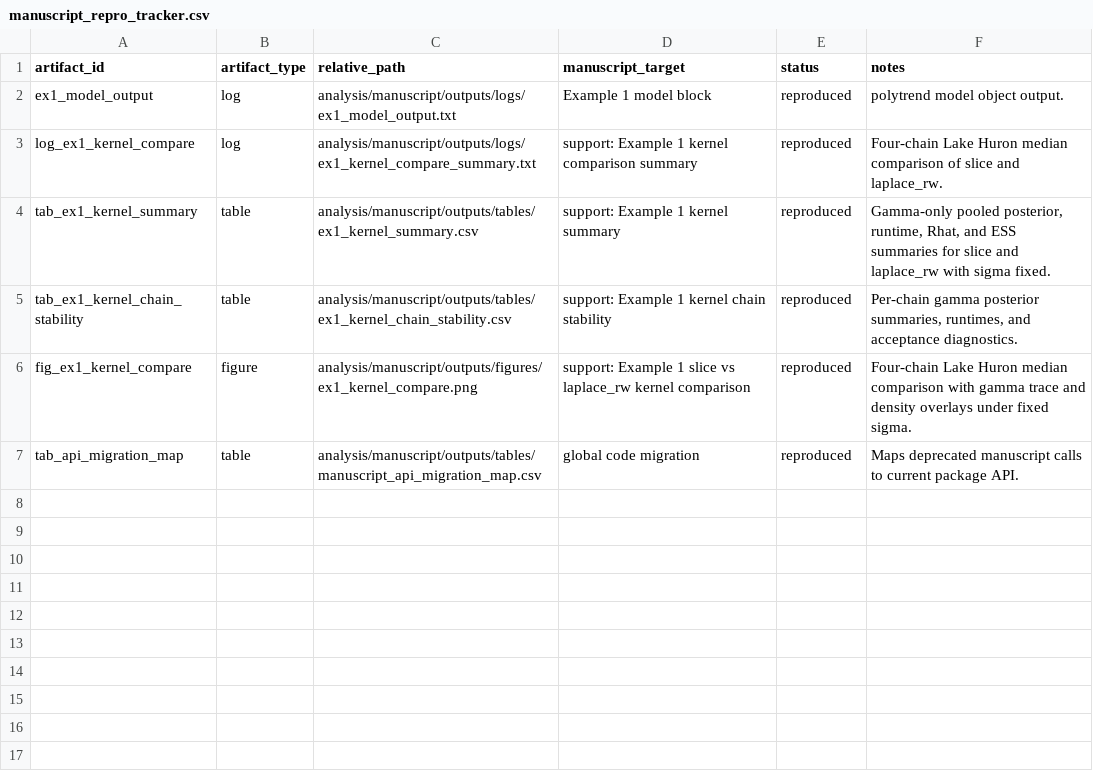
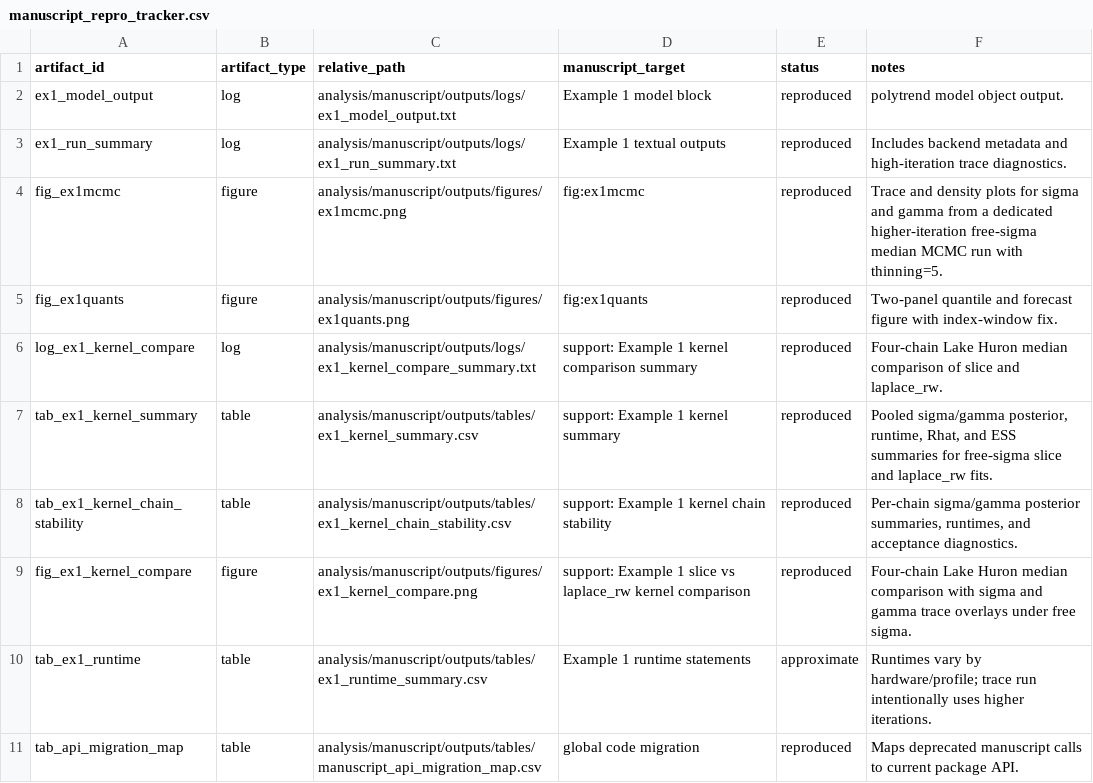
Before and after one commit to AntonioAPDL/exdqlm---Article, a CSV file: analysis/manuscript/outputs/tables/manuscript_repro_tracker.csv, drawn as a sheet.

Commit message:
Rework Lake Huron example with free sigma MCMC

```diff
--- a/analysis/manuscript/outputs/tables/manuscript_repro_tracker.csv
+++ b/analysis/manuscript/outputs/tables/manuscript_repro_tracker.csv
@@ -2,6 +2,10 @@
 "ex1_model_output","log","analysis/manuscript/outputs/logs/ex1_model_output.txt","Example 1 model block","reproduced","polytrend model object output."
+"ex1_run_summary","log","analysis/manuscript/outputs/logs/ex1_run_summary.txt","Example 1 textual outputs","reproduced","Includes backend metadata and high-iteration trace diagnostics."
+"fig_ex1mcmc","figure","analysis/manuscript/outputs/figures/ex1mcmc.png","fig:ex1mcmc","reproduced","Trace and density plots for sigma and gamma from a dedicated higher-iteration free-sigma median MCMC run with thinning=5."
+"fig_ex1quants","figure","analysis/manuscript/outputs/figures/ex1quants.png","fig:ex1quants","reproduced","Two-panel quantile and forecast figure with index-window fix."
 "log_ex1_kernel_compare","log","analysis/manuscript/outputs/logs/ex1_kernel_compare_summary.txt","support: Example 1 kernel comparison summary","reproduced","Four-chain Lake Huron median comparison of slice and laplace_rw."
-"tab_ex1_kernel_summary","table","analysis/manuscript/outputs/tables/ex1_kernel_summary.csv","support: Example 1 kernel summary","reproduced","Gamma-only pooled posterior, runtime, Rhat, and ESS summaries for slice and laplace_rw with sigma fixed."
-"tab_ex1_kernel_chain_stability","table","analysis/manuscript/outputs/tables/ex1_kernel_chain_stability.csv","support: Example 1 kernel chain stability","reproduced","Per-chain gamma posterior summaries, runtimes, and acceptance diagnostics."
-"fig_ex1_kernel_compare","figure","analysis/manuscript/outputs/figures/ex1_kernel_compare.png","support: Example 1 slice vs laplace_rw kernel comparison","reproduced","Four-chain Lake Huron median comparison with gamma trace and density overlays under fixed sigma."
+"tab_ex1_kernel_summary","table","analysis/manuscript/outputs/tables/ex1_kernel_summary.csv","support: Example 1 kernel summary","reproduced","Pooled sigma/gamma posterior, runtime, Rhat, and ESS summaries for free-sigma slice and laplace_rw fits."
+"tab_ex1_kernel_chain_stability","table","analysis/manuscript/outputs/tables/ex1_kernel_chain_stability.csv","support: Example 1 kernel chain stability","reproduced","Per-chain sigma/gamma posterior summaries, runtimes, and acceptance diagnostics."
+"fig_ex1_kernel_compare","figure","analysis/manuscript/outputs/figures/ex1_kernel_compare.png","support: Example 1 slice vs laplace_rw kernel comparison","reproduced","Four-chain Lake Huron median comparison with sigma and gamma trace overlays under free sigma."
+"tab_ex1_runtime","table","analysis/manuscript/outputs/tables/ex1_runtime_summary.csv","Example 1 runtime statements","approximate","Runtimes vary by hardware/profile; trace run intentionally uses higher iterations."
 "tab_api_migration_map","table","analysis/manuscript/outputs/tables/manuscript_api_migration_map.csv","global code migration","reproduced","Maps deprecated manuscript calls to current package API."
```
Also changed, not shown: analysis/manuscript/outputs/tables/ex1_kernel_chain_stability.csv, analysis/manuscript/outputs/tables/ex1_kernel_summary.csv, 10 other files.
